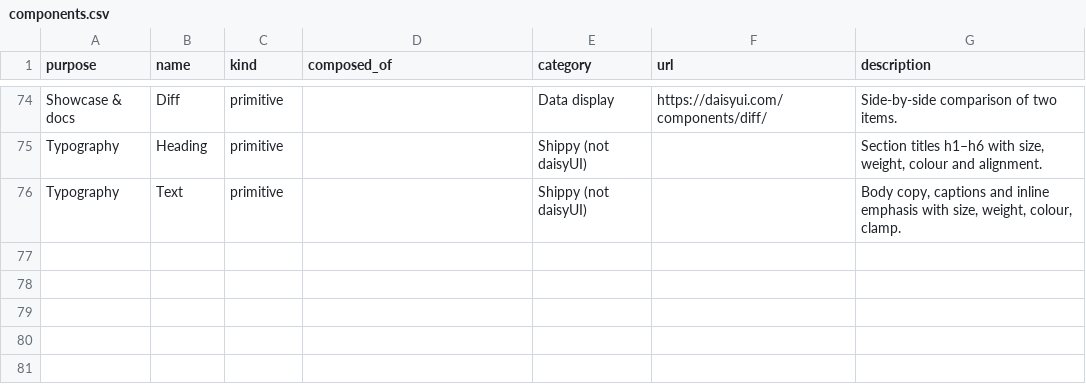
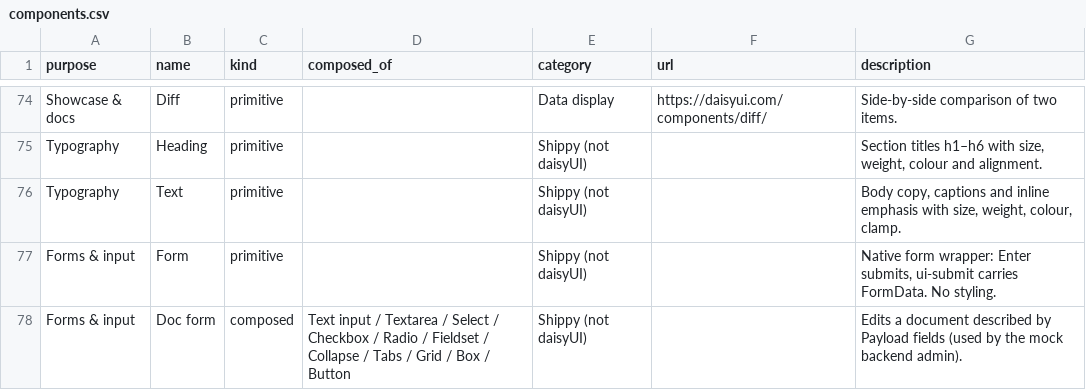
Before and after one commit to MahmoodKhalil57/shippy, a CSV file: frontend/components.csv, drawn as a sheet; only a part is shown, gaps mark what is left out.

Commit message:
refactor: remove home-data and home components; integrate mock backend for CMS
- Deleted `home-data.ts` and `home.ts` files to streamline the application structure.
- Introduced `cms.test.ts` to implement tests for the new CMS functionality.
- Updated `architecture.test.ts` to reflect changes in component structure.
- Enhanced `vite.config.ts` to include mock backend and layer variants plugins.
- Adjusted `tsconfig.node.json` to support DOM types for testing.
- Added tests for REST API interactions and validation in `cms.test.ts`.

```diff
--- a/frontend/components.csv
+++ b/frontend/components.csv
@@ -76 +76,3 @@ Typography,Heading,primitive,,Shippy (not daisyUI),,"Section titles h1–h6 with
 Typography,Text,primitive,,Shippy (not daisyUI),,"Body copy, captions and inline emphasis with size, weight, colour, clamp."
+Forms & input,Form,primitive,,Shippy (not daisyUI),,"Native form wrapper: Enter submits, ui-submit carries FormData. No styling."
+Forms & input,Doc form,composed,Text input / Textarea / Select / Checkbox / Radio / Fieldset / Collapse / Tabs / Grid / Box / Button,Shippy (not daisyUI),,"Edits a document described by Payload fields (used by the mock backend admin)."
```
Also changed, not shown: 45 other files.
